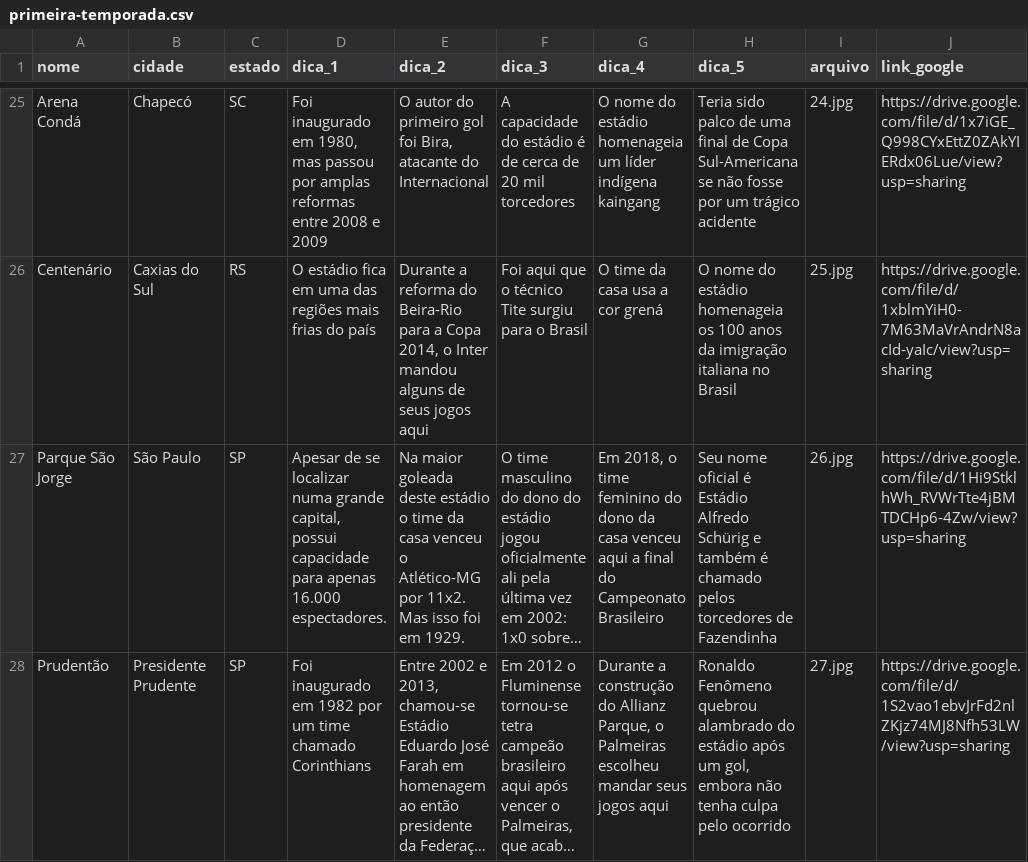
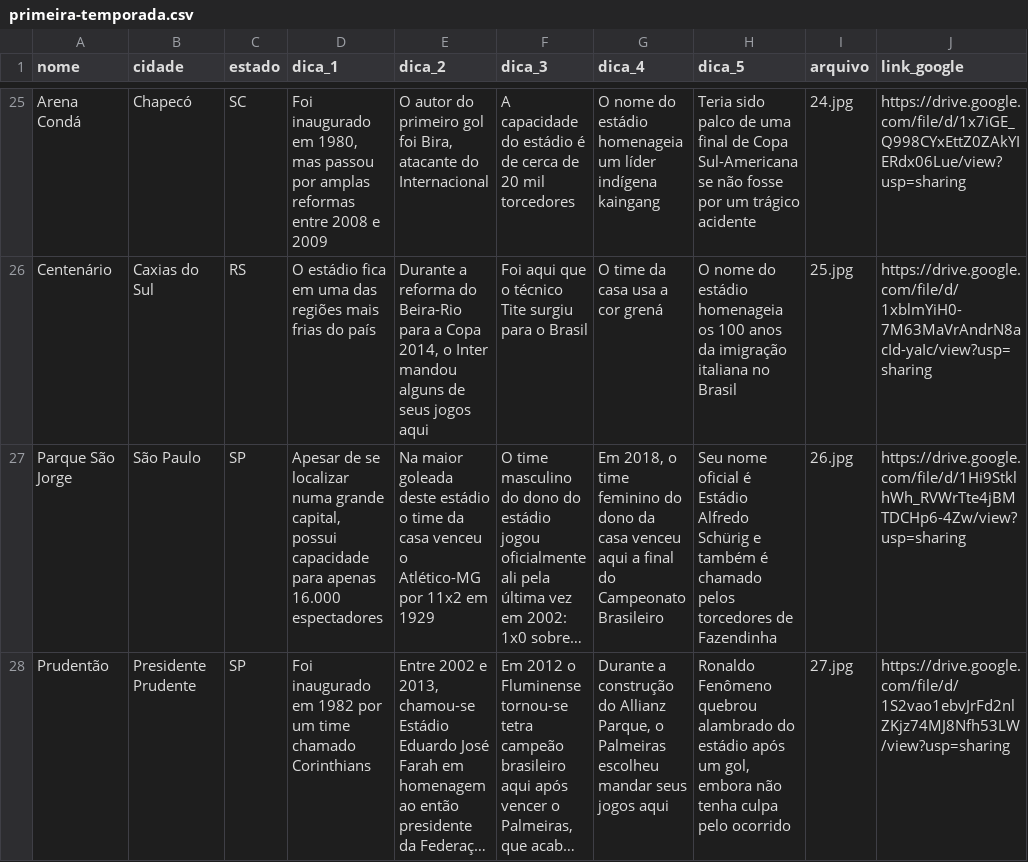
Before and after one commit to RodrigoMenegat/estadi.ooo, a CSV file: csv/primeira-temporada.csv, drawn as a sheet; only a part is shown, gaps mark what is left out; long unchanged cells end in …; the diff names each change by its address in the sheet, - before the commit and + after, or states it on an @@ line.

```diff
--- a/csv/primeira-temporada.csv
+++ b/csv/primeira-temporada.csv
-D27 (dica_1): …apenas 16.000 espectadores.
+D27 (dica_1): …apenas 16.000 espectadores
-E27 (dica_2): …Atlético-MG por 11x2. Mas isso foi em 1929.
+E27 (dica_2): …Atlético-MG por 11x2 em 1929
```
Also changed, not shown: 1 other file.
